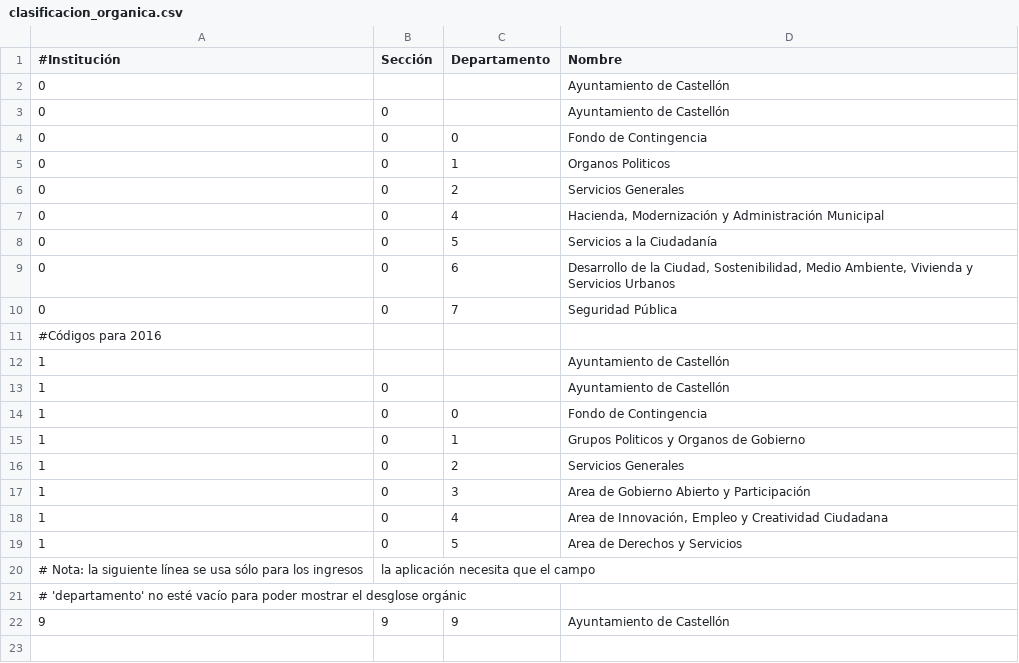
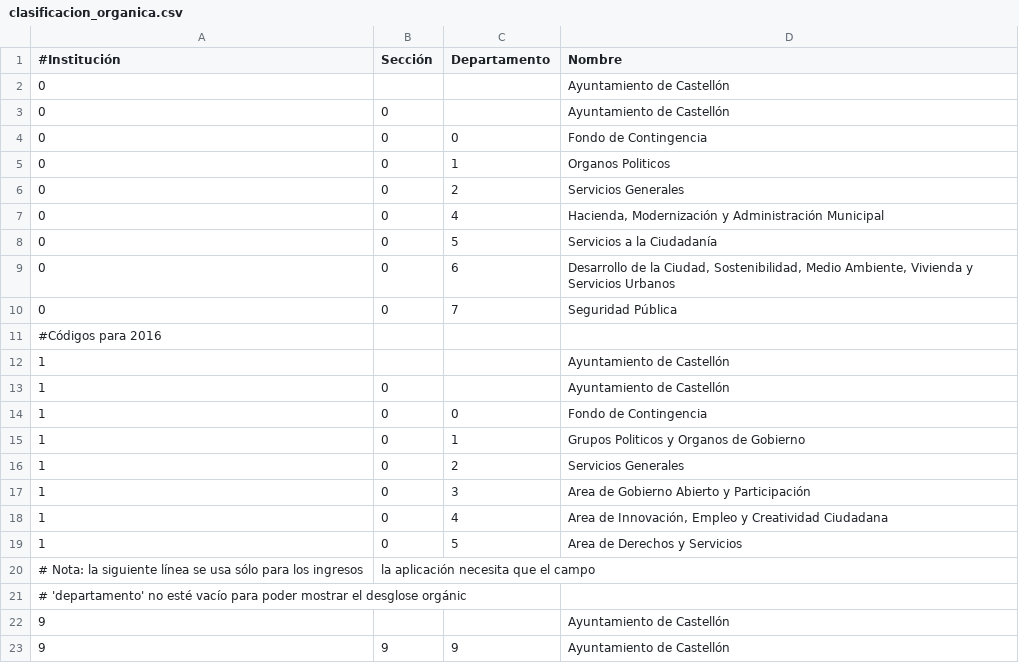
Before and after one commit to civio/presupuesto-castellon, a CSV file: data/ca/clasificacion_organica.csv, drawn as a sheet; the diff names each change by its address in the sheet, - before the commit and + after, or states it on an @@ line.

```diff
--- a/data/ca/clasificacion_organica.csv
+++ b/data/ca/clasificacion_organica.csv
+row 22: 9 |  |  | Ayuntamiento de Castellón
```
Also changed, not shown: data/es-es/clasificacion_organica.csv.
